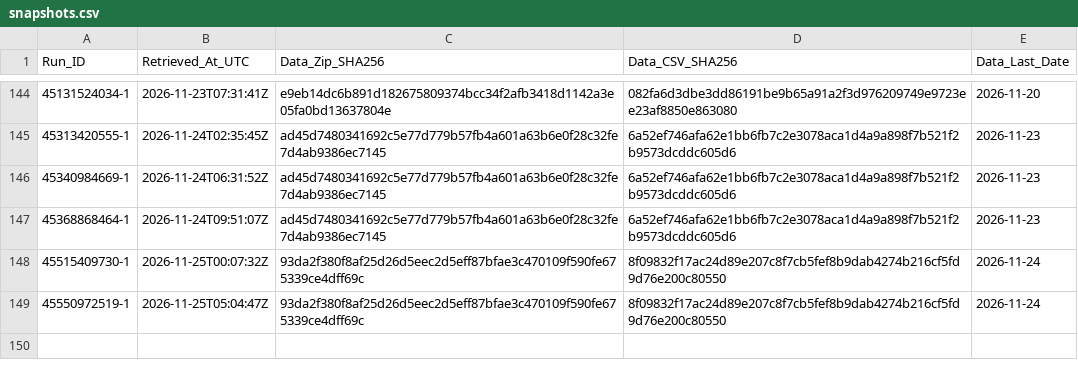
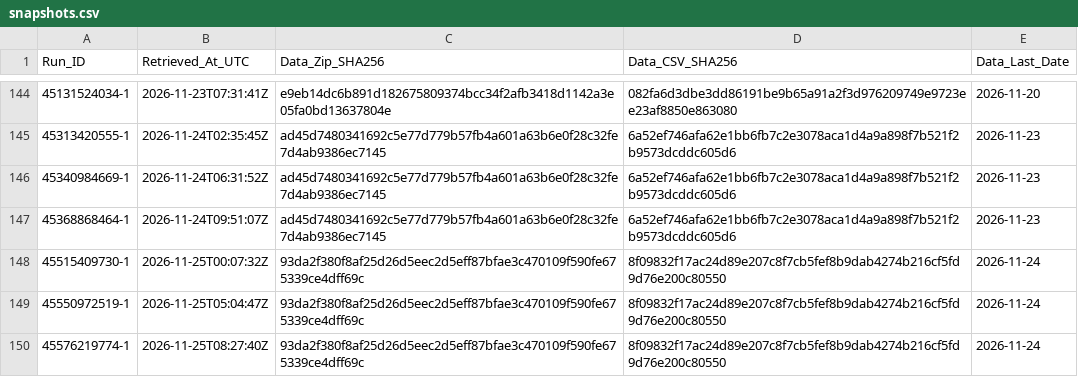
Before and after one commit to junsato1001-ops/-fx-forward-ledger, a CSV file: data/ecb/snapshots.csv, drawn as a sheet; only a part is shown, gaps mark what is left out.

```diff
--- a/data/ecb/snapshots.csv
+++ b/data/ecb/snapshots.csv
@@ -149 +149,2 @@ Run_ID,Retrieved_At_UTC,Data_Zip_SHA256,Data_CSV_SHA256,Data_Last_Date
 45550972519-1,2026-11-25T05:04:47Z,93da2f380f8af25d26d5eec2d5eff87bfae3c470109f590fe675339ce4dff69c,8f09832f17ac24d89e207c8f7cb5fef8b9dab4274b216cf5fd9d76e200c80550,2026-11-24
+45576219774-1,2026-11-25T08:27:40Z,93da2f380f8af25d26d5eec2d5eff87bfae3c470109f590fe675339ce4dff69c,8f09832f17ac24d89e207c8f7cb5fef8b9dab4274b216cf5fd9d76e200c80550,2026-11-24
```
Also changed, not shown: ledger/runs.csv.
